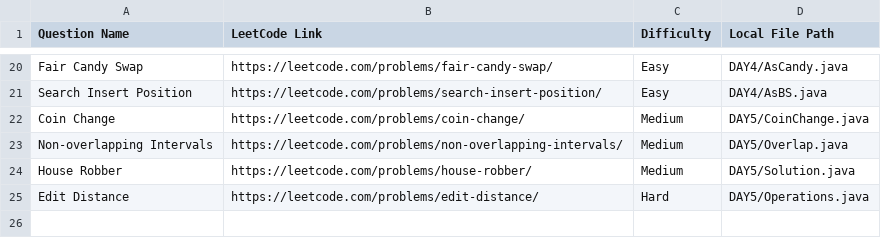
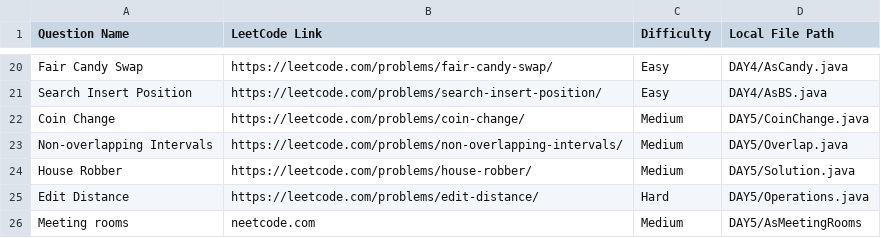
Before and after one commit to srujanmp/Training, a CSV file: leetcode_questions.csv, drawn as a sheet; only a part is shown, gaps mark what is left out; the diff names each change by its address in the sheet, - before the commit and + after, or states it on an @@ line.

```diff
--- a/leetcode_questions.csv
+++ b/leetcode_questions.csv
+row 26: Meeting rooms | neetcode.com | Medium | DAY5/AsMeetingRooms
```
Also changed, not shown: 9 other files.
